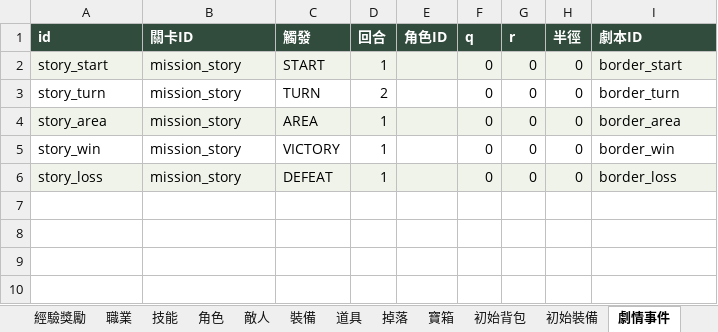
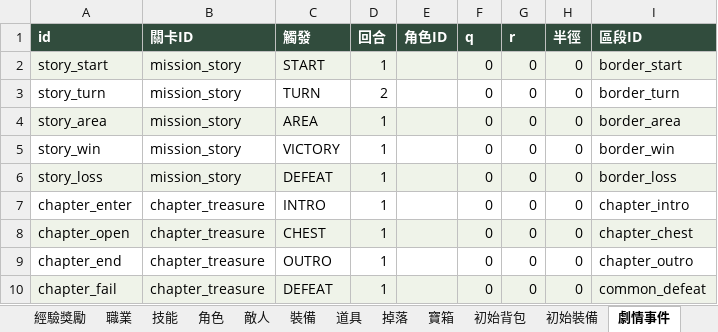
Before and after one commit to YusukeWu0903/game-hex-grid, an Excel workbook: data/tables/GameData.xlsx, sheet 劇情事件, drawn as a sheet; values as stored, in another font and other column widths than the file's, no borders; the diff names each change by its address in the sheet, - before the commit and + after, or states it on an @@ line.

Commit message:
Add segmented chapter flow with chest objectives and persistent endings

```diff
--- a/data/tables/GameData.xlsx (sheet 劇情事件)
+++ b/data/tables/GameData.xlsx (sheet 劇情事件)
-I1: 劇本ID
+I1: 區段ID
+row 7: chapter_enter | chapter_treasure | INTRO | 1 |  | 0 | 0 | 0 | chapter_intro
+row 8: chapter_open | chapter_treasure | CHEST | 1 |  | 0 | 0 | 0 | chapter_chest
+row 9: chapter_end | chapter_treasure | OUTRO | 1 |  | 0 | 0 | 0 | chapter_outro
+row 10: chapter_fail | chapter_treasure | DEFEAT | 1 |  | 0 | 0 | 0 | common_defeat
```
Also changed, not shown: sheet 劇情台詞, sheet 裝備, sheet 使用說明, sheet 掉落, sheet 寶箱, other sheet tabs, 30 other files.
